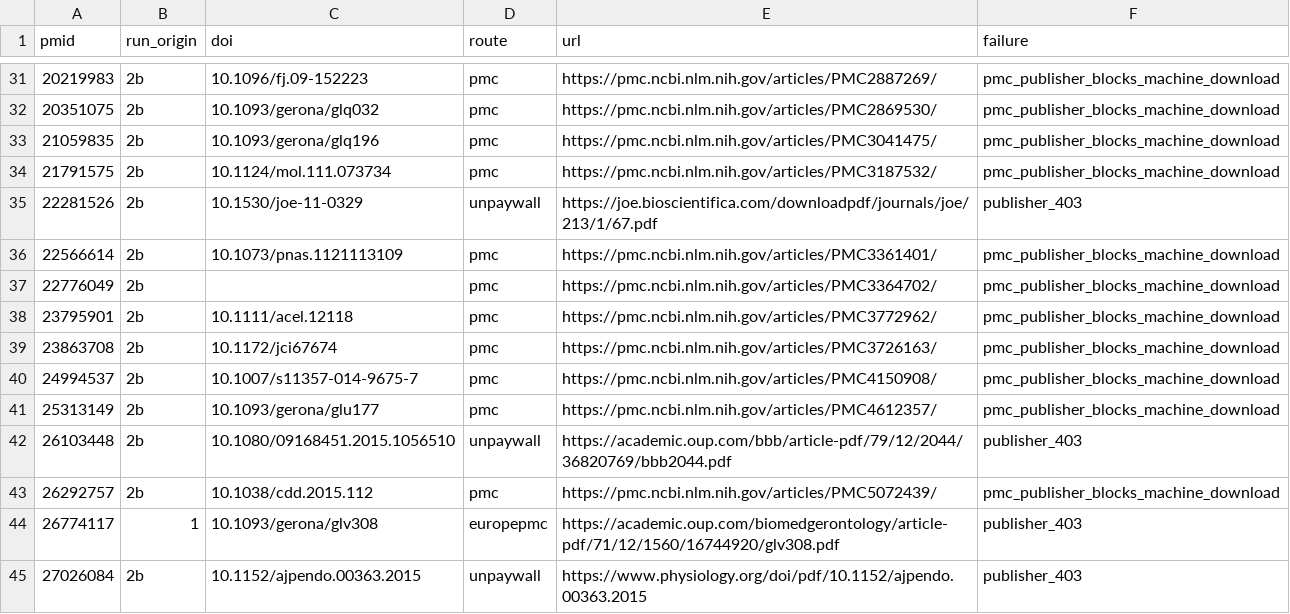
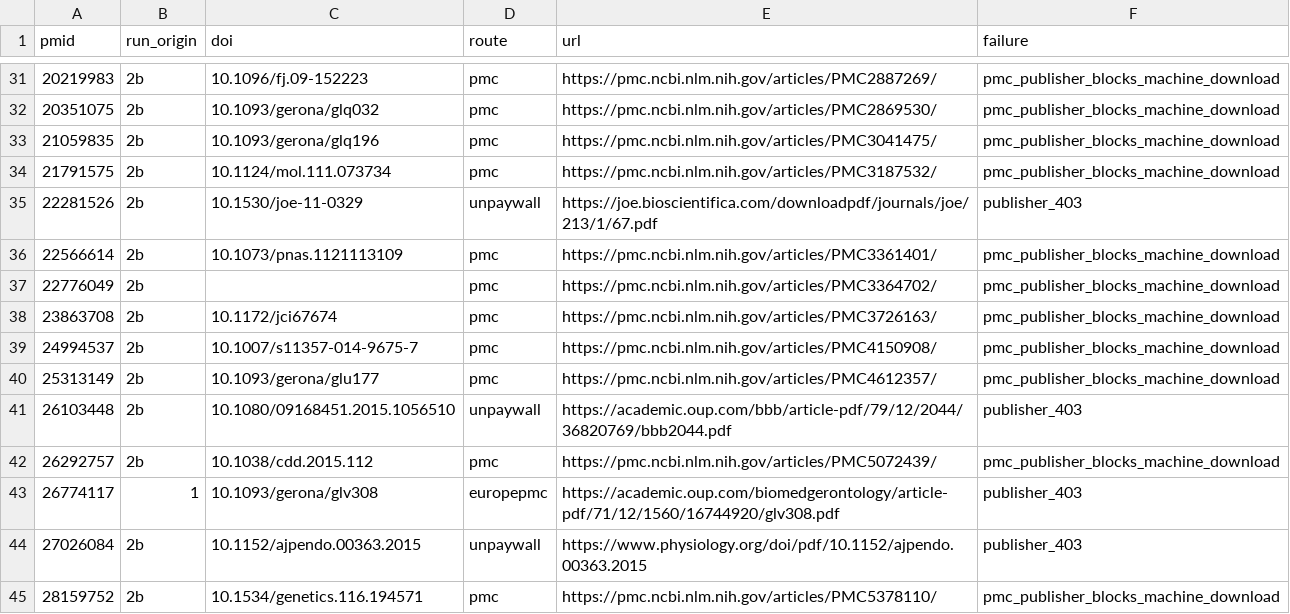
Before and after one commit to astra-longevity/Astra, a TSV file: literature/lifespan/c57bl6-range/manual-download.tsv, drawn as a sheet; only a part is shown, gaps mark what is left out; the shorter side is filled out with more unchanged rows.

Commit message:
literature: drop 23795901 from manual-download (readable via NCBI BioC), screen as X_NOT_PRIMARY (54 for human), no number read
Agent: A71

```diff
--- a/literature/lifespan/c57bl6-range/manual-download.tsv
+++ b/literature/lifespan/c57bl6-range/manual-download.tsv
@@ -37,3 +37,2 @@ pmid	run_origin	doi	route	url	failure
 22776049	2b		pmc	https://pmc.ncbi.nlm.nih.gov/articles/PMC3364702/	pmc_publisher_blocks_machine_download
-23795901	2b	10.1111/acel.12118	pmc	https://pmc.ncbi.nlm.nih.gov/articles/PMC3772962/	pmc_publisher_blocks_machine_download
 23863708	2b	10.1172/jci67674	pmc	https://pmc.ncbi.nlm.nih.gov/articles/PMC3726163/	pmc_publisher_blocks_machine_download
```
Also changed, not shown: literature/lifespan/c57bl6-range/screening.csv, 1 other file.
